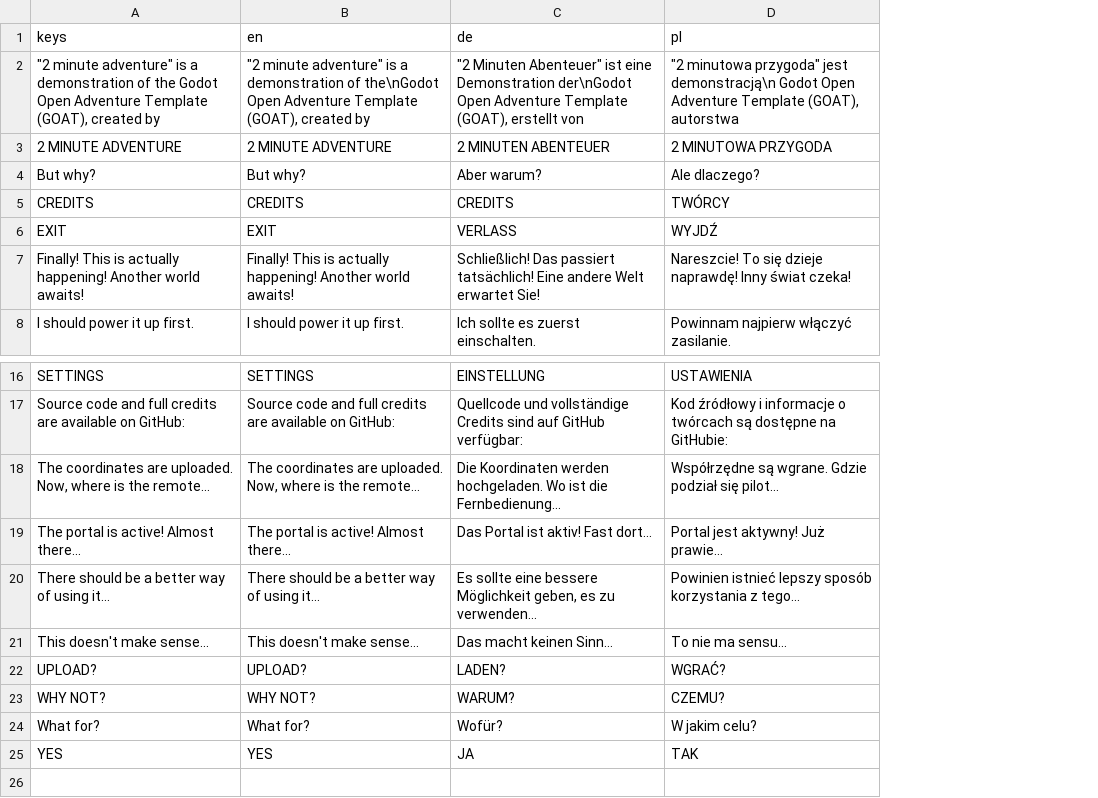
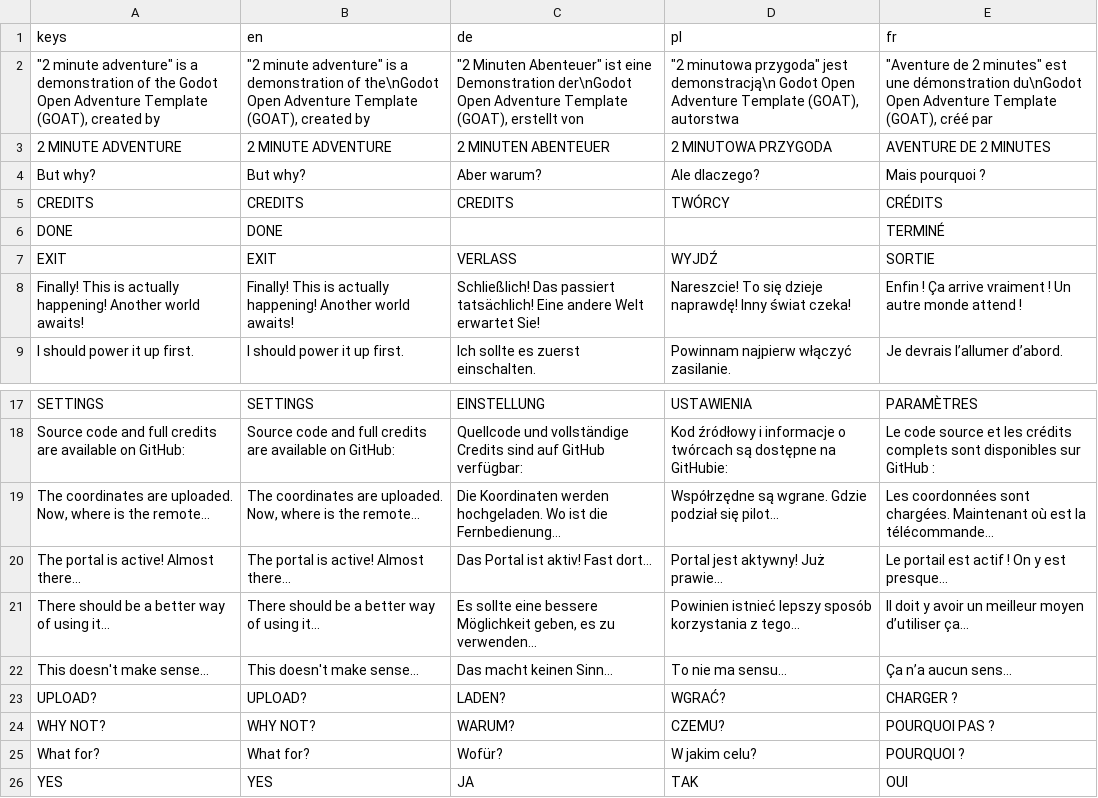
Before and after one commit to miskatonicstudio/goat, a CSV file: demo/locale/2ma.csv, drawn as a sheet; only a part is shown, gaps mark what is left out; addresses are those after the commit; the diff names each change by its address in the sheet, - before the commit and + after, or states it on an @@ line.

Commit message:
Added French translation to GOAT and the demo

```diff
--- a/demo/locale/2ma.csv
+++ b/demo/locale/2ma.csv
+column E (fr), rows 2-5: "Aventure de 2 minutes" est une démonstration du\nGodot Open Adventure Template (GOAT), créé par | AVENTURE DE 2 MINUTES | Mais pourquoi ? | CRÉDITS; rows 7-9: SORTIE | Enfin ! Ça arrive vraiment ! Un autre monde attend ! | Je devrais l’allumer d’abord.; rows 17-26: PARAMÈTRES | Le code source et les crédits complets sont disponibles sur GitHub : | Les coordonnées sont chargées. Maintenant où est la télécommande… | Le portail est actif ! On y est presque… | Il doit y avoir un meilleur moyen d’utiliser ça… | Ça n’a aucun sens… | CHARGER ? | POURQUOI PAS ? | POURQUOI ? | OUI
+row 6: DONE | DONE |  |  | TERMINÉ
-A19 (keys): …is the remote...
+A19 (keys): …is the remote…
-B19 (en): …is the remote...
+B19 (en): …is the remote…
-A20 (keys): The portal is active! Almost there...
+A20 (keys): The portal is active! Almost there…
-B20 (en): The portal is active! Almost there...
+B20 (en): The portal is active! Almost there…
-C20 (de): Das Portal ist aktiv! Fast dort...
+C20 (de): Das Portal ist aktiv! Fast dort…
-A21 (keys): There should be a better way of using it...
+A21 (keys): There should be a better way of using it…
-B21 (en): There should be a better way of using it...
+B21 (en): There should be a better way of using it…
-C21 (de): …es zu verwenden...
+C21 (de): …es zu verwenden…
-D21 (pl): …korzystania z tego...
+D21 (pl): …korzystania z tego…
-A22 (keys): This doesn't make sense...
+A22 (keys): This doesn't make sense…
-B22 (en): This doesn't make sense...
+B22 (en): This doesn't make sense…
-D22 (pl): To nie ma sensu...
+D22 (pl): To nie ma sensu…
```
Also changed, not shown: 13 other files.
